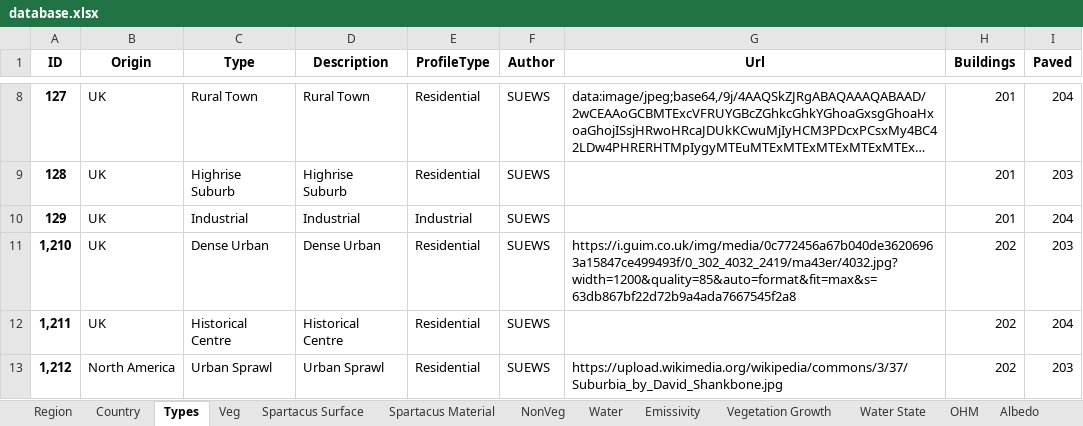
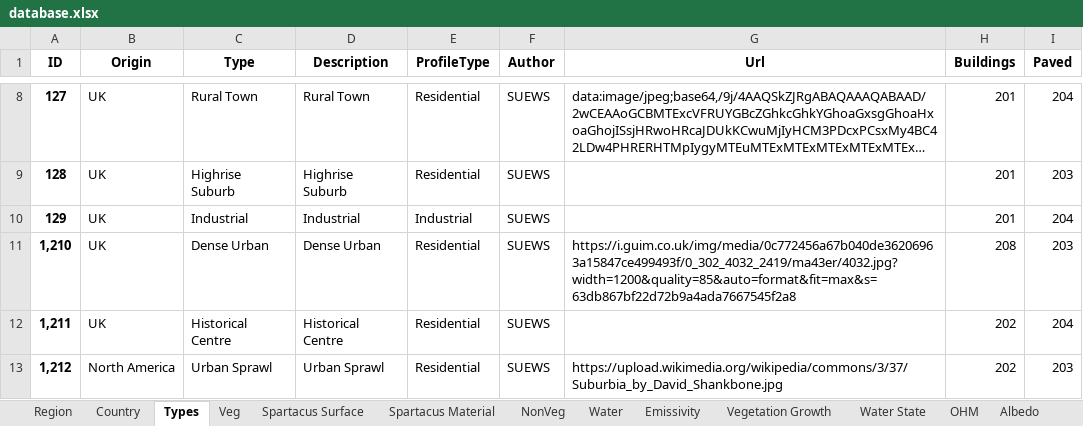
Before and after one commit to gusbacos/suews_prepare_database, an Excel workbook: Input/database.xlsx, sheet Types, drawn as a sheet; only a part is shown, gaps mark what is left out; long unchanged cells end in …; values as stored, in another font and other column widths than the file's, no borders; the diff names each change by its address in the sheet, - before the commit and + after, or states it on an @@ line.

```diff
--- a/Input/database.xlsx (sheet Types)
+++ b/Input/database.xlsx (sheet Types)
-H11 (Buildings): 202
+H11 (Buildings): 208
```
Also changed, not shown: sheet Spartacus Surface, 9 other files.
